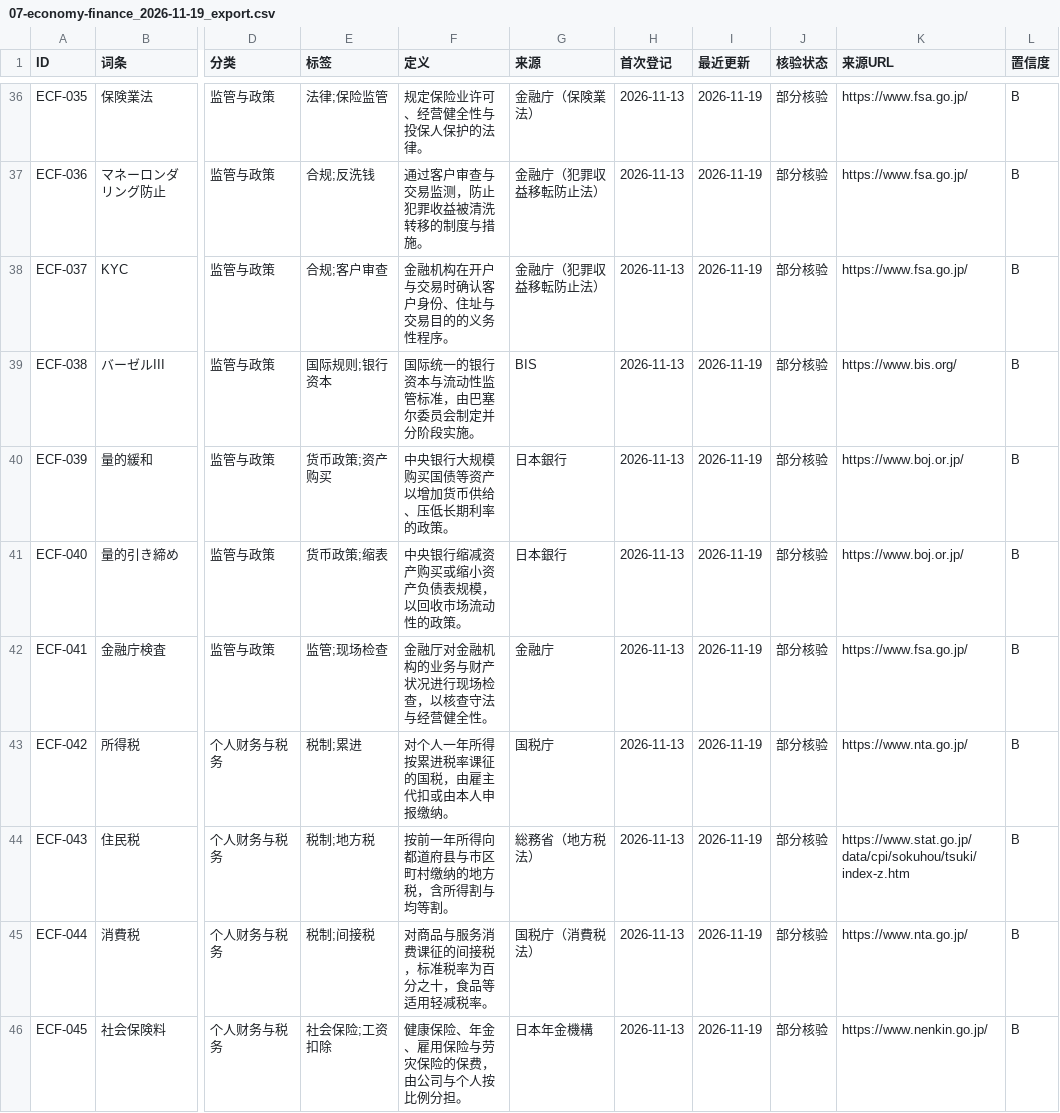
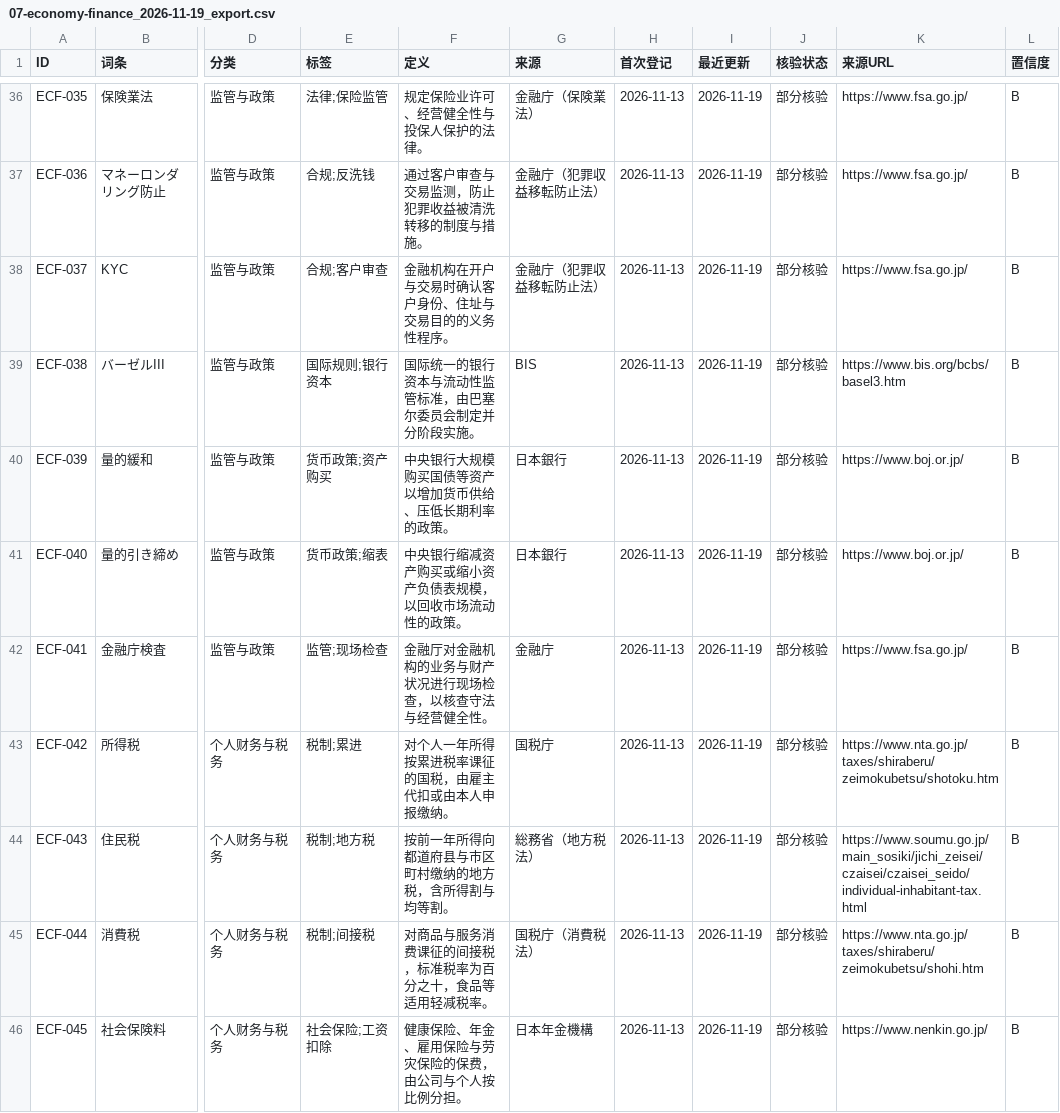
Before and after one commit to hmbphxkw76-byte/jp-life-work, a CSV file: engine/vocabulary/data/07-economy-finance/exports/07-economy-finance_2026-11-19_export.csv, drawn as a sheet; only a part is shown, gaps mark what is left out; the diff covers the shown part only; the diff names each change by its address in the sheet, - before the commit and + after, or states it on an @@ line.

```diff
--- a/engine/vocabulary/data/07-economy-finance/exports/07-economy-finance_2026-11-19_export.csv
+++ b/engine/vocabulary/data/07-economy-finance/exports/07-economy-finance_2026-11-19_export.csv
-K39 (来源URL): https://www.bis.org/
+K39 (来源URL): https://www.bis.org/bcbs/basel3.htm
-K43 (来源URL): https://www.nta.go.jp/
+K43 (来源URL): https://www.nta.go.jp/taxes/shiraberu/zeimokubetsu/shotoku.htm
-K44 (来源URL): https://www.stat.go.jp/data/cpi/sokuhou/tsuki/index-z.htm
+K44 (来源URL): https://www.soumu.go.jp/main_sosiki/jichi_zeisei/czaisei/czaisei_seido/individual-inhabitant-tax.html
-K45 (来源URL): https://www.nta.go.jp/
+K45 (来源URL): https://www.nta.go.jp/taxes/shiraberu/zeimokubetsu/shohi.htm
```
Also changed, not shown: 19 edited cells elsewhere in this file, engine/vocabulary/data/11-language-japanese/exports/11-language-japanese_2026-11-19_export.csv, 9 other files.
